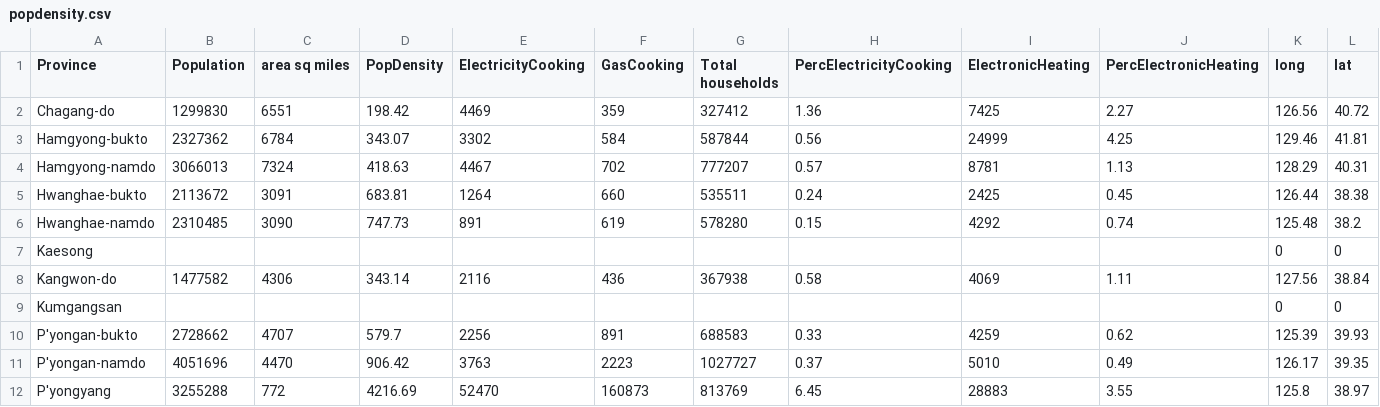
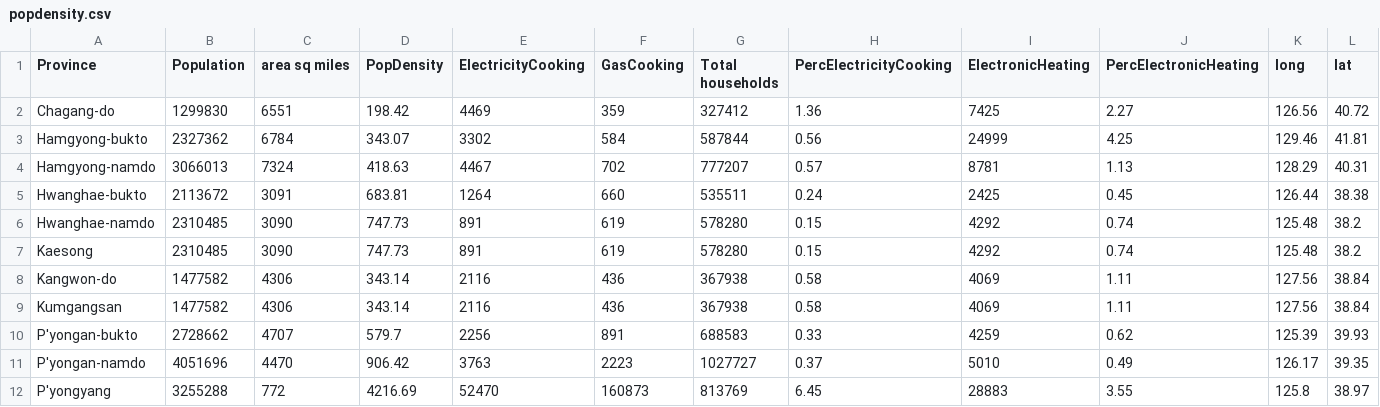
Before and after one commit to giang-rudderham/electricity-dprk, a CSV file: popdensity.csv, drawn as a sheet; only a part is shown; the diff covers the shown part only; the diff names each change by its address in the sheet, - before the commit and + after, or states it on an @@ line.

Commit message:
Include special areas inside provinces

```diff
--- a/popdensity.csv
+++ b/popdensity.csv
-B7 (Population): (empty)
+B7 (Population): 2310485
-C7 (area sq miles): (empty)
+C7 (area sq miles): 3090
-D7 (PopDensity): (empty)
+D7 (PopDensity): 747.73
-E7 (ElectricityCooking): (empty)
+E7 (ElectricityCooking): 891
-F7 (GasCooking): (empty)
+F7 (GasCooking): 619
-G7 (Total households): (empty)
+G7 (Total households): 578280
-H7 (PercElectricityCooking): (empty)
+H7 (PercElectricityCooking): 0.15
-I7 (ElectronicHeating): (empty)
+I7 (ElectronicHeating): 4292
-J7 (PercElectronicHeating): (empty)
+J7 (PercElectronicHeating): 0.74
-K7 (long): 0
+K7 (long): 125.48
-L7 (lat): 0
+L7 (lat): 38.2
-B9 (Population): (empty)
+B9 (Population): 1477582
-C9 (area sq miles): (empty)
+C9 (area sq miles): 4306
-D9 (PopDensity): (empty)
+D9 (PopDensity): 343.14
-E9 (ElectricityCooking): (empty)
+E9 (ElectricityCooking): 2116
-F9 (GasCooking): (empty)
+F9 (GasCooking): 436
-G9 (Total households): (empty)
+G9 (Total households): 367938
-H9 (PercElectricityCooking): (empty)
+H9 (PercElectricityCooking): 0.58
-I9 (ElectronicHeating): (empty)
+I9 (ElectronicHeating): 4069
-J9 (PercElectronicHeating): (empty)
+J9 (PercElectronicHeating): 1.11
-K9 (long): 0
+K9 (long): 127.56
-L9 (lat): 0
+L9 (lat): 38.84
```
Also changed, not shown: 26 edited cells elsewhere in this file.
